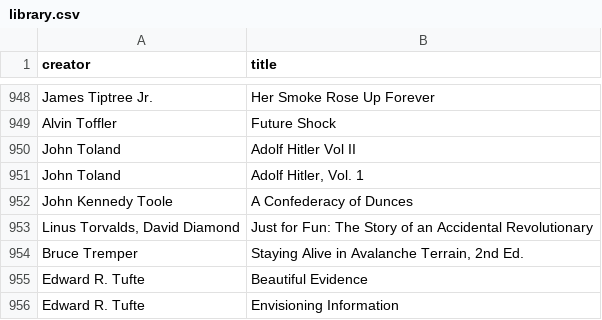
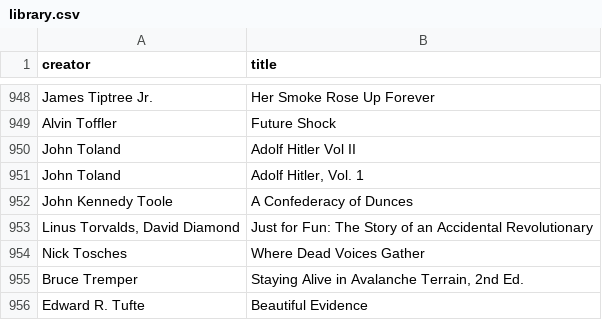
Before and after one commit to igb/library, a CSV file: library.csv, drawn as a sheet; only a part is shown, gaps mark what is left out; the shorter side is filled out with more unchanged rows.

Commit message:
adding Nick Tosches, updating todos

```diff
--- a/library.csv
+++ b/library.csv
@@ -953,2 +953,3 @@ John Kennedy Toole,A Confederacy of Dunces
 "Linus Torvalds, David Diamond",Just for Fun: The Story of an Accidental Revolutionary
+Nick Tosches,Where Dead Voices Gather
 Bruce Tremper,"Staying Alive in Avalanche Terrain, 2nd Ed."
```
Also changed, not shown: 1 other file.
